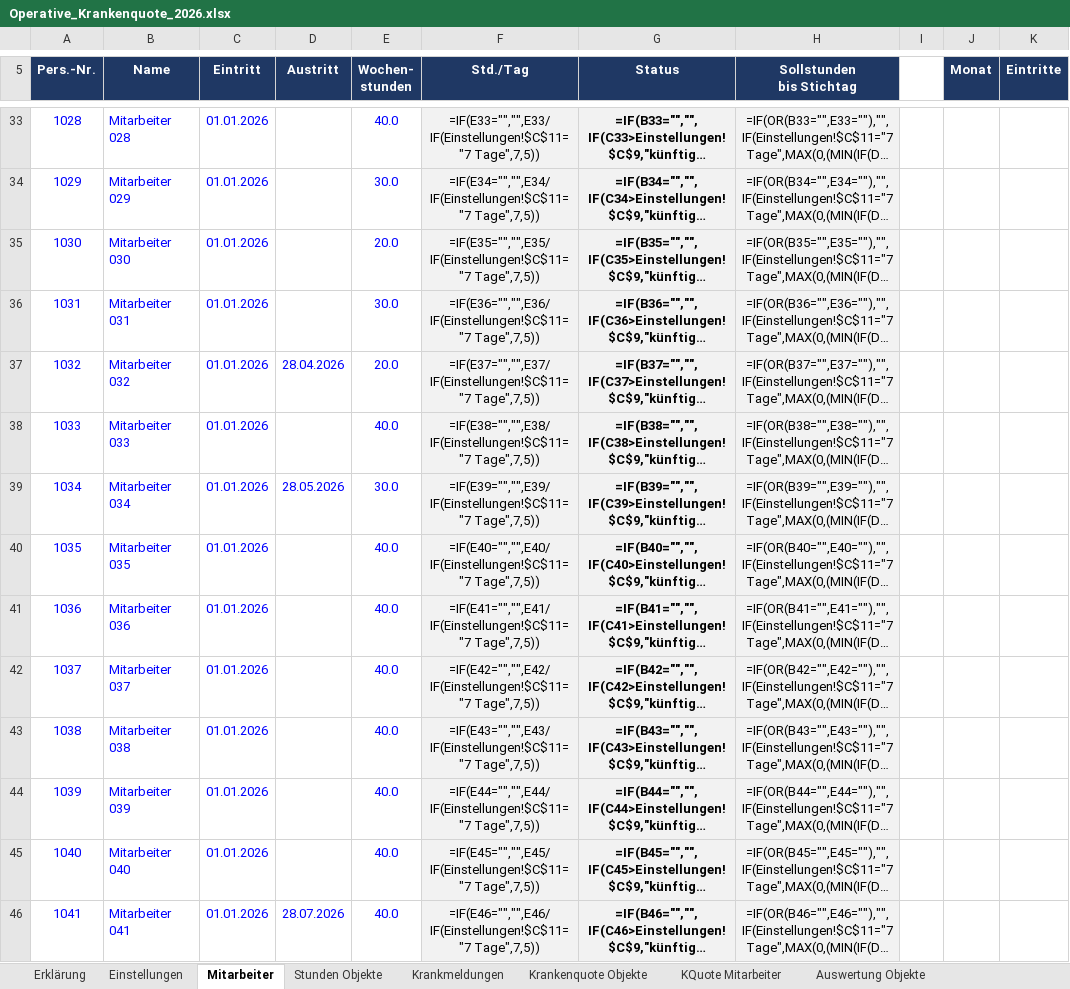
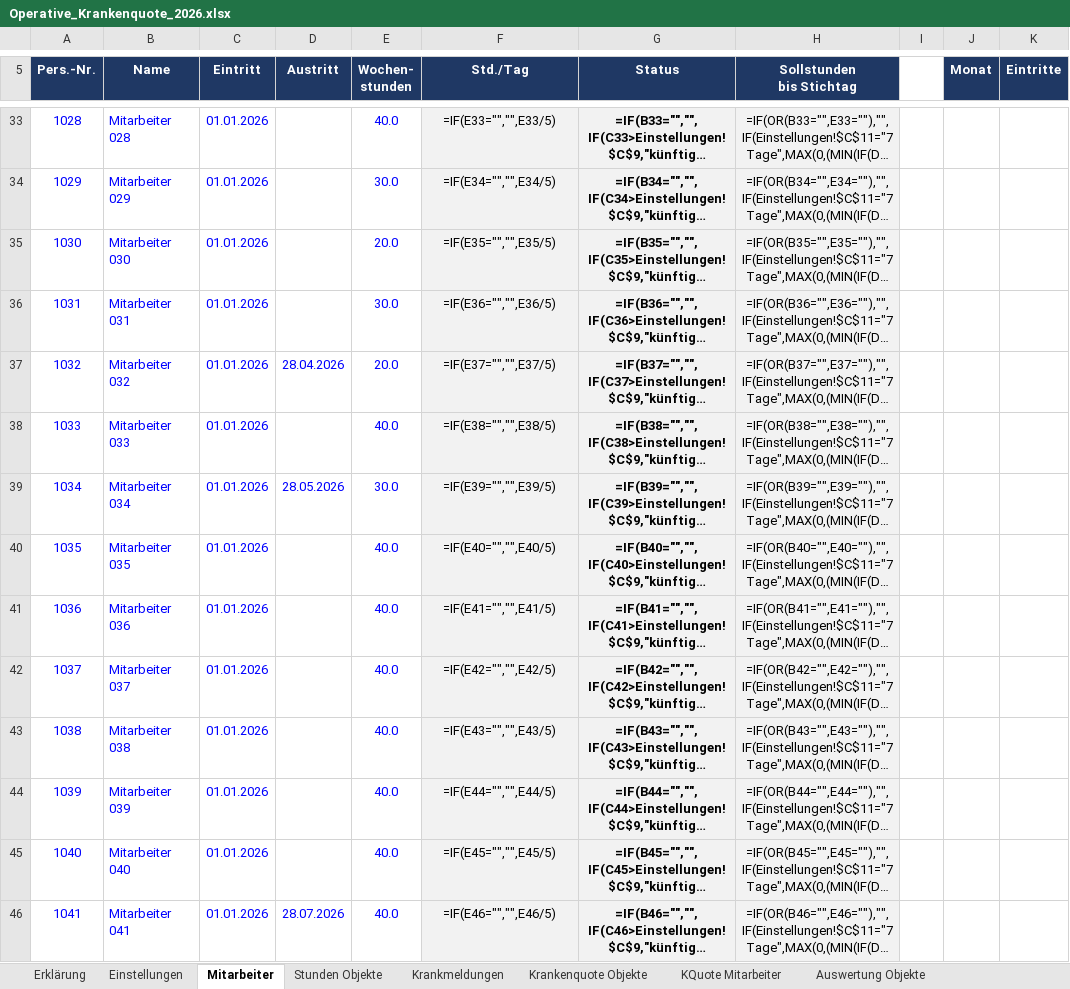
Before and after one commit to bloodvenomark/agency-agents, an Excel workbook: dokumente/Operative_Krankenquote_2026.xlsx, sheet Mitarbeiter, drawn as a sheet; only a part is shown, gaps mark what is left out; long unchanged cells end in …; values as stored, in another font and other column widths than the file's, no borders; formulas without a stored value are shown as written; charts and pictures and conditional formats not drawn; the diff covers the shown part only; the diff names each change by its address in the sheet, - before the commit and + after, or states it on an @@ line.

```diff
--- a/dokumente/Operative_Krankenquote_2026.xlsx (sheet Mitarbeiter)
+++ b/dokumente/Operative_Krankenquote_2026.xlsx (sheet Mitarbeiter)
-F33 (Std./Tag): =IF(E33="","",E33/IF(Einstellungen!$C$11="7 Tage",7,5))
+F33 (Std./Tag): =IF(E33="","",E33/5)
-F34 (Std./Tag): =IF(E34="","",E34/IF(Einstellungen!$C$11="7 Tage",7,5))
+F34 (Std./Tag): =IF(E34="","",E34/5)
-F35 (Std./Tag): =IF(E35="","",E35/IF(Einstellungen!$C$11="7 Tage",7,5))
+F35 (Std./Tag): =IF(E35="","",E35/5)
-F36 (Std./Tag): =IF(E36="","",E36/IF(Einstellungen!$C$11="7 Tage",7,5))
+F36 (Std./Tag): =IF(E36="","",E36/5)
-F37 (Std./Tag): =IF(E37="","",E37/IF(Einstellungen!$C$11="7 Tage",7,5))
+F37 (Std./Tag): =IF(E37="","",E37/5)
-F38 (Std./Tag): =IF(E38="","",E38/IF(Einstellungen!$C$11="7 Tage",7,5))
+F38 (Std./Tag): =IF(E38="","",E38/5)
-F39 (Std./Tag): =IF(E39="","",E39/IF(Einstellungen!$C$11="7 Tage",7,5))
+F39 (Std./Tag): =IF(E39="","",E39/5)
-F40 (Std./Tag): =IF(E40="","",E40/IF(Einstellungen!$C$11="7 Tage",7,5))
+F40 (Std./Tag): =IF(E40="","",E40/5)
-F41 (Std./Tag): =IF(E41="","",E41/IF(Einstellungen!$C$11="7 Tage",7,5))
+F41 (Std./Tag): =IF(E41="","",E41/5)
-F42 (Std./Tag): =IF(E42="","",E42/IF(Einstellungen!$C$11="7 Tage",7,5))
+F42 (Std./Tag): =IF(E42="","",E42/5)
-F43 (Std./Tag): =IF(E43="","",E43/IF(Einstellungen!$C$11="7 Tage",7,5))
+F43 (Std./Tag): =IF(E43="","",E43/5)
-F44 (Std./Tag): =IF(E44="","",E44/IF(Einstellungen!$C$11="7 Tage",7,5))
+F44 (Std./Tag): =IF(E44="","",E44/5)
-F45 (Std./Tag): =IF(E45="","",E45/IF(Einstellungen!$C$11="7 Tage",7,5))
+F45 (Std./Tag): =IF(E45="","",E45/5)
-F46 (Std./Tag): =IF(E46="","",E46/IF(Einstellungen!$C$11="7 Tage",7,5))
+F46 (Std./Tag): =IF(E46="","",E46/5)
```
Also changed, not shown: 186 edited cells elsewhere in this sheet, sheet Auswertung Objekte, sheet Erklärung, sheet Einstellungen.
